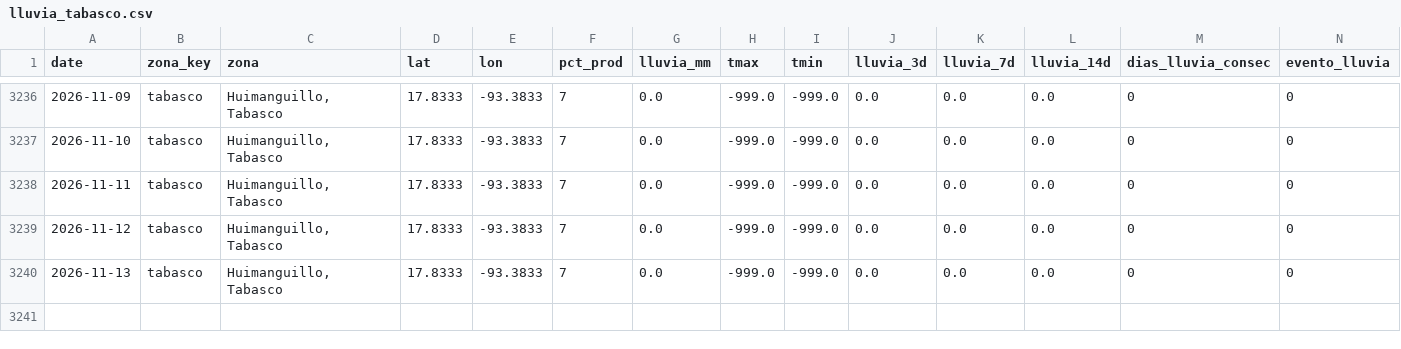
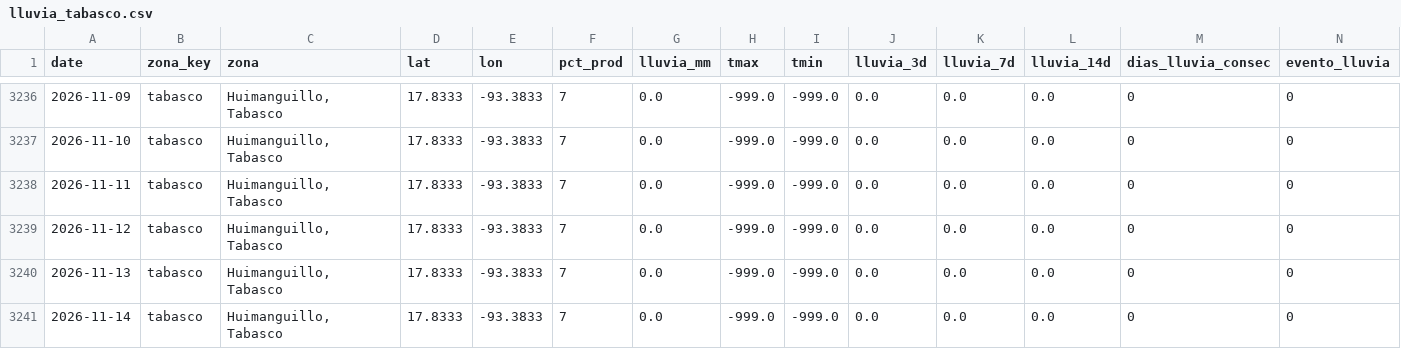
Before and after one commit to savic14/lime_intel, a CSV file: data/processed/lluvia_tabasco.csv, drawn as a sheet; only a part is shown, gaps mark what is left out; the diff names each change by its address in the sheet, - before the commit and + after, or states it on an @@ line.

```diff
--- a/data/processed/lluvia_tabasco.csv
+++ b/data/processed/lluvia_tabasco.csv
+row 3241: 2026-11-14 | tabasco | Huimanguillo, Tabasco | 17.8333 | -93.3833 | 7 | 0.0 | -999.0 | -999.0 | 0.0 | 0.0 | 0.0 | 0 | 0
```
Also changed, not shown: data/processed/lluvia_mtt.csv, data/processed/lluvia_slp.csv, 7 other files.
